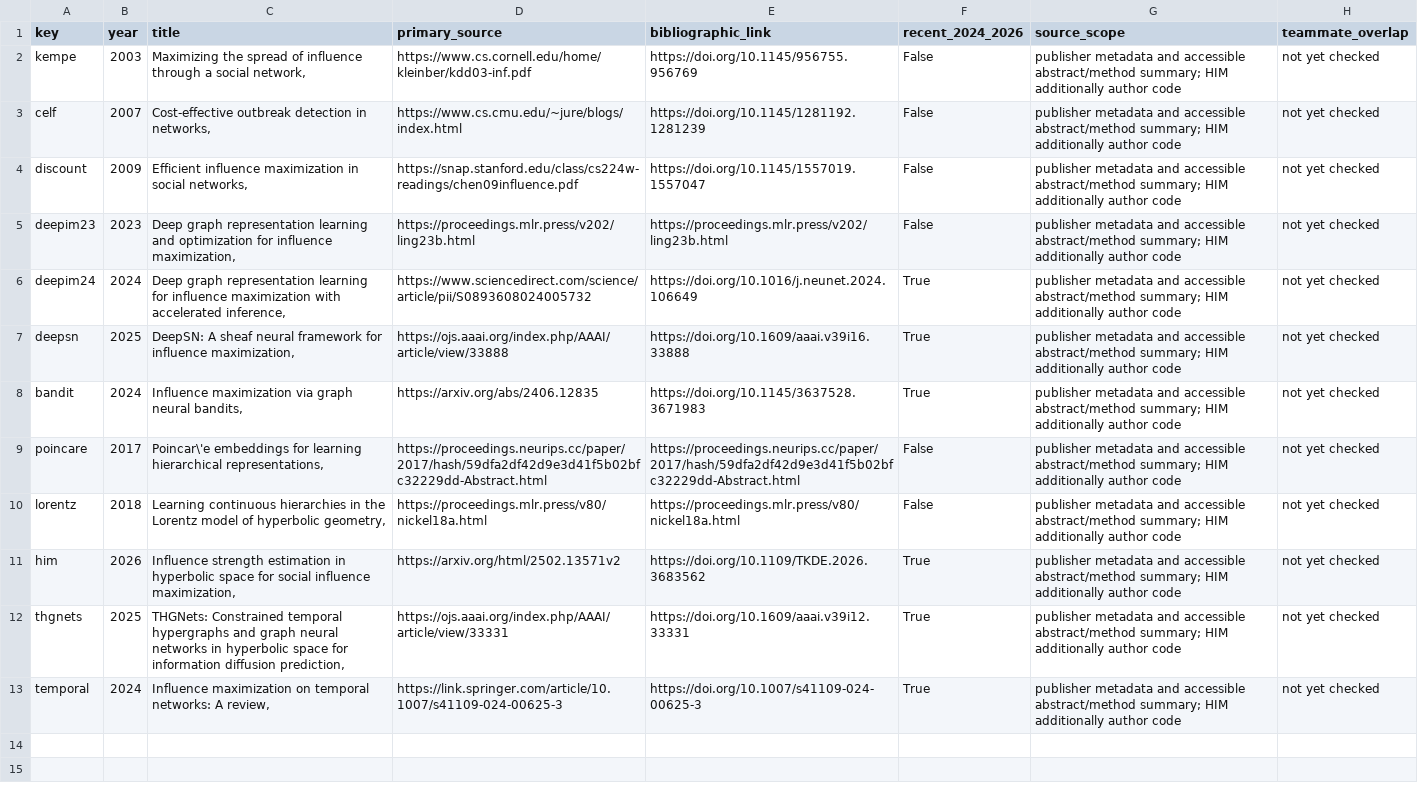
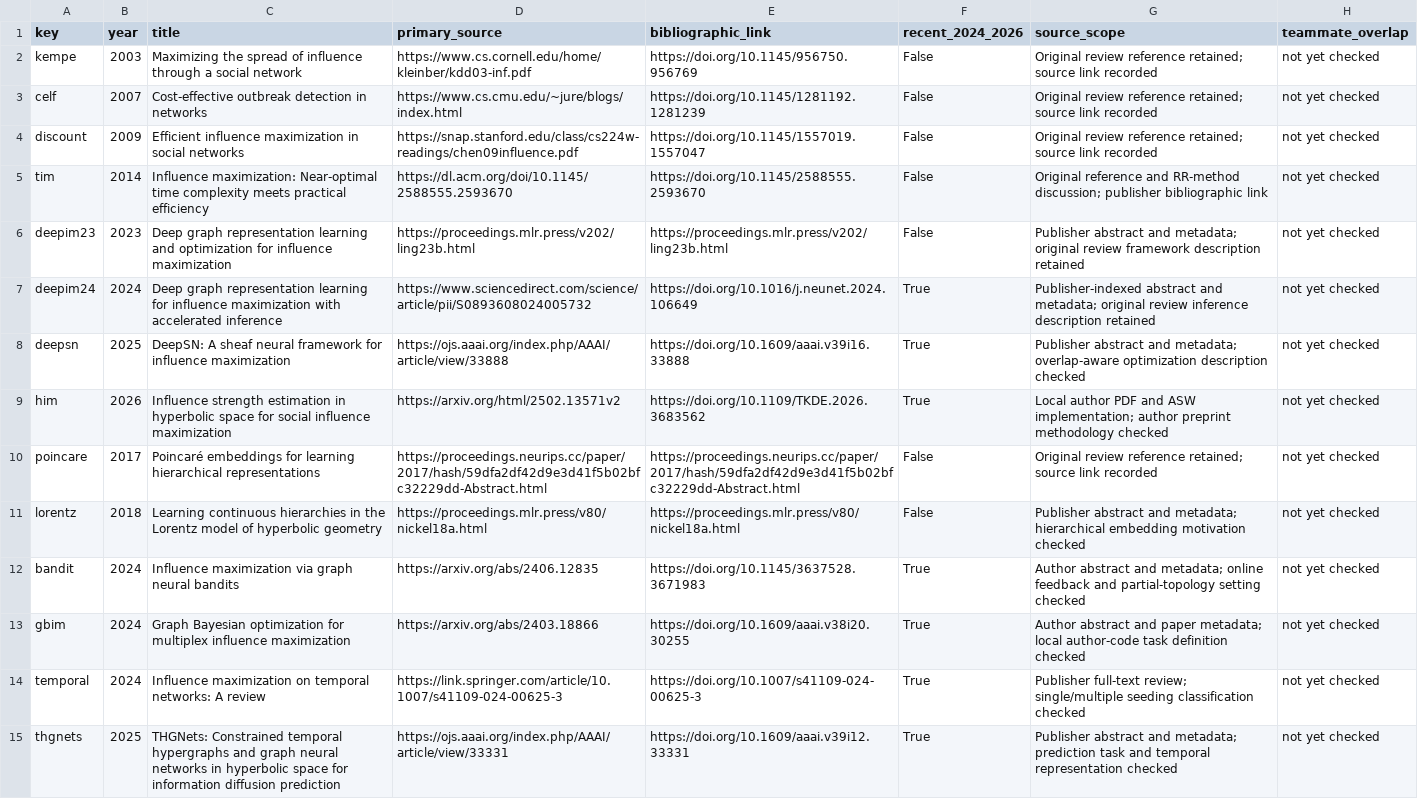
Before and after one commit to louisprincee/social-influence-benchmark, a CSV file: reports/HIM/HIM_review_references.csv, drawn as a sheet; removed rows and columns are numbered as before the commit, all else as after; the diff names each change by its address in the sheet, - before the commit and + after, or states it on an @@ line.

Commit message:
Review

```diff
--- a/reports/HIM/HIM_review_references.csv
+++ b/reports/HIM/HIM_review_references.csv
-C2 (title): …a social network,
+C2 (title): …a social network
-E2 (bibliographic_link): https://doi.org/10.1145/956755.956769
+E2 (bibliographic_link): https://doi.org/10.1145/956750.956769
-G2:G4 (source_scope): publisher metadata and accessible abstract/method summary; HIM additionally author code
+G2:G4 (source_scope): Original review reference retained; source link recorded
-C3 (title): …detection in networks,
+C3 (title): …detection in networks
-C4 (title): …in social networks,
+C4 (title): …in social networks
+row 5: tim | 2014 | Influence maximization: Near-optimal time complexity meets practical efficiency | https://dl.acm.org/doi/10.1145/2588555.2593670 | https://doi.org/10.1145/2588555.2593670 | False | Original reference and RR-method discussion; publisher bibliographic link | not yet checked
-C6 (title): …for influence maximization,
+C6 (title): …for influence maximization
-G6 (source_scope): publisher metadata and accessible abstract/method summary; HIM additionally author code
+G6 (source_scope): Publisher abstract and metadata; original review framework description retained
-C7 (title): …with accelerated inference,
+C7 (title): …with accelerated inference
-G7 (source_scope): publisher metadata and accessible abstract/method summary; HIM additionally author code
+G7 (source_scope): Publisher-indexed abstract and metadata; original review inference description retained
-C8 (title): …for influence maximization,
+C8 (title): …for influence maximization
-G8 (source_scope): publisher metadata and accessible abstract/method summary; HIM additionally author code
+G8 (source_scope): Publisher abstract and metadata; overlap-aware optimization description checked
-row 8: bandit | 2024 | Influence maximization via graph neural bandits, | https://arxiv.org/abs/2406.12835 | https://doi.org/10.1145/3637528.3671983 | True | publisher metadata and accessible abstract/method summary; HIM additionally author code | not yet checked
+row 9: him | 2026 | Influence strength estimation in hyperbolic space for social influence maximization | https://arxiv.org/html/2502.13571v2 | https://doi.org/10.1109/TKDE.2026.3683562 | True | Local author PDF and ASW implementation; author preprint methodology checked | not yet checked
-C10 (title): Poincar\'e embeddings for learning hierarchical representations,
+C10 (title): Poincaré embeddings for learning hierarchical representations
-G10 (source_scope): publisher metadata and accessible abstract/method summary; HIM additionally author code
+G10 (source_scope): Original review reference retained; source link recorded
-C11 (title): …of hyperbolic geometry,
+C11 (title): …of hyperbolic geometry
-G11 (source_scope): publisher metadata and accessible abstract/method summary; HIM additionally author code
+G11 (source_scope): Publisher abstract and metadata; hierarchical embedding motivation checked
-row 11: him | 2026 | Influence strength estimation in hyperbolic space for social influence maximization, | https://arxiv.org/html/2502.13571v2 | https://doi.org/10.1109/TKDE.2026.3683562 | True | publisher metadata and accessible abstract/method summary; HIM additionally author code | not yet checked
+row 12: bandit | 2024 | Influence maximization via graph neural bandits | https://arxiv.org/abs/2406.12835 | https://doi.org/10.1145/3637528.3671983 | True | Author abstract and metadata; online feedback and partial-topology setting checked | not yet checked
+row 13: gbim | 2024 | Graph Bayesian optimization for multiplex influence maximization | https://arxiv.org/abs/2403.18866 | https://doi.org/10.1609/aaai.v38i20.30255 | True | Author abstract and paper metadata; local author-code task definition checked | not yet checked
+row 14: temporal | 2024 | Influence maximization on temporal networks: A review | https://link.springer.com/article/10.1007/s41109-024-00625-3 | https://doi.org/10.1007/s41109-024-00625-3 | True | Publisher full-text review; single/multiple seeding classification checked | not yet checked
-C15 (title): …information diffusion prediction,
+C15 (title): …information diffusion prediction
-G15 (source_scope): publisher metadata and accessible abstract/method summary; HIM additionally author code
+G15 (source_scope): Publisher abstract and metadata; prediction task and temporal representation checked
-row 13: temporal | 2024 | Influence maximization on temporal networks: A review, | https://link.springer.com/article/10.1007/s41109-024-00625-3 | https://doi.org/10.1007/s41109-024-00625-3 | True | publisher metadata and accessible abstract/method summary; HIM additionally author code | not yet checked
```
Also changed, not shown: 5 other files.
